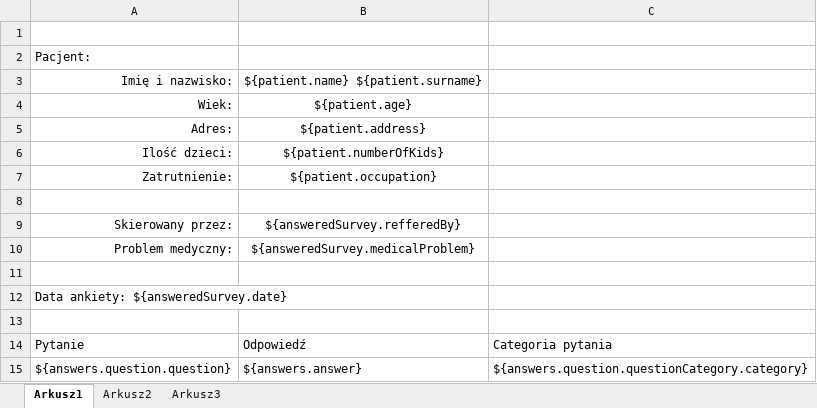
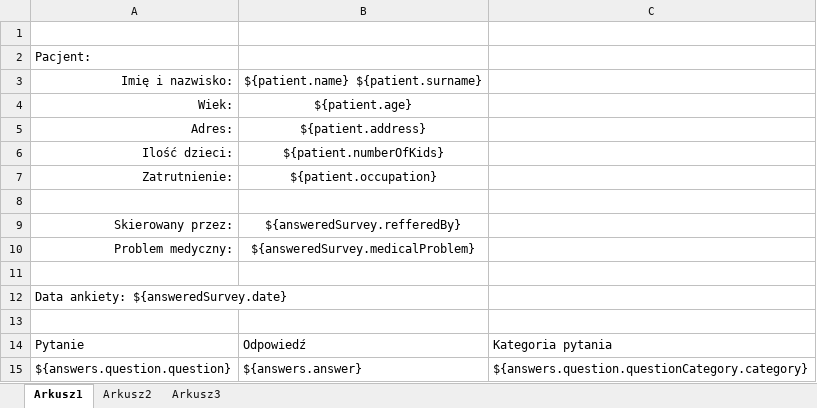
Before and after one commit to podrzesami/DentaSurvey, an Excel workbook: WebContent/resources/excel/report.xlsx, sheet Arkusz1, drawn as a sheet; values as stored, in another font and other column widths than the file's, no borders; the diff names each change by its address in the sheet, - before the commit and + after, or states it on an @@ line.

```diff
--- a/WebContent/resources/excel/report.xlsx (sheet Arkusz1)
+++ b/WebContent/resources/excel/report.xlsx (sheet Arkusz1)
-C14: Categoria pytania
+C14: Kategoria pytania
```
Also changed, not shown: 51 other files.
